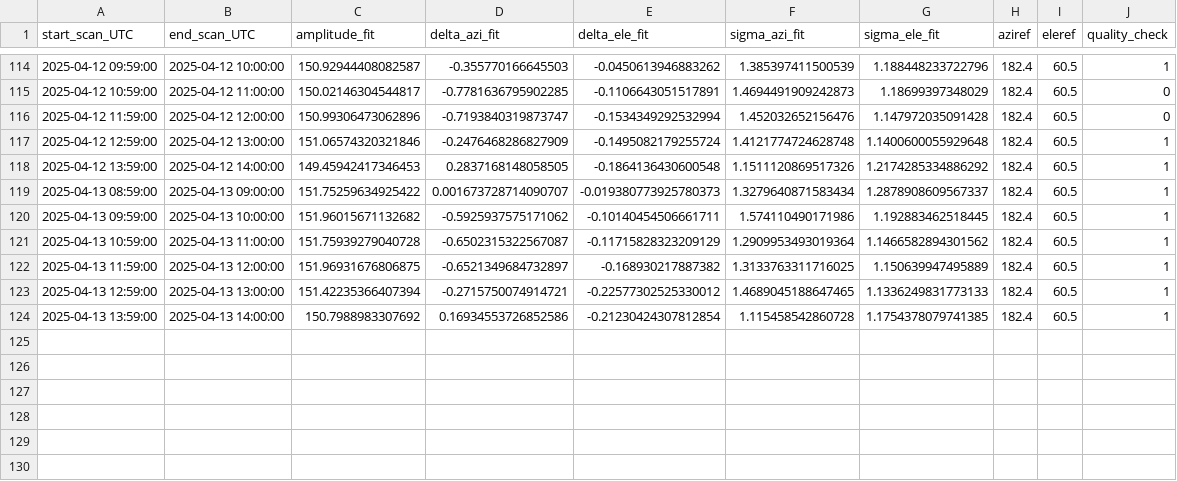
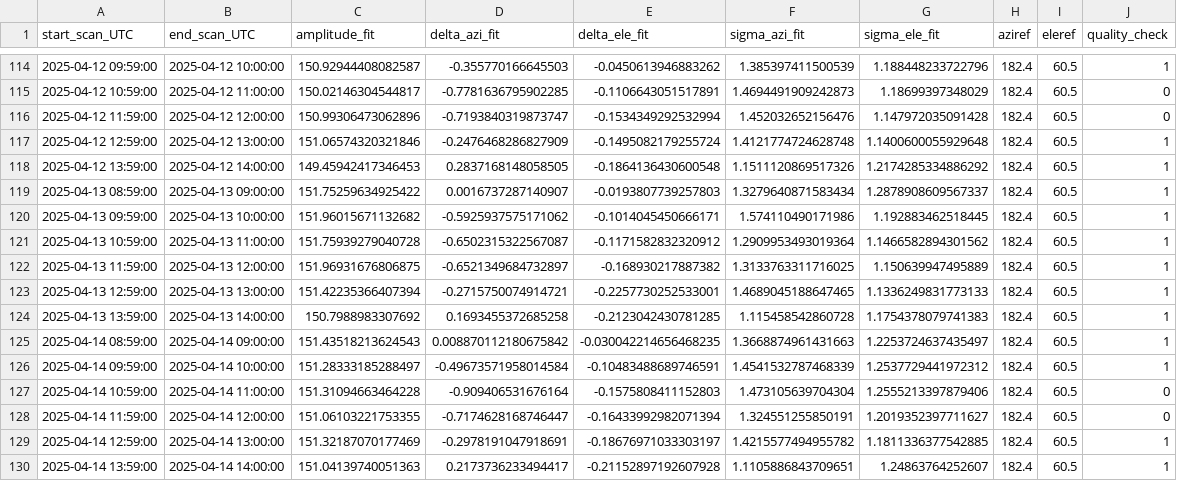
Before and after one commit to wolfidan/callisto, a CSV file: output/solar_scan/pointing-offsets_2025.csv, drawn as a sheet; only a part is shown, gaps mark what is left out.

```diff
--- a/output/solar_scan/pointing-offsets_2025.csv
+++ b/output/solar_scan/pointing-offsets_2025.csv
@@ -118,7 +118,13 @@ start_scan_UTC,end_scan_UTC,amplitude_fit,delta_azi_fit,delta_ele_fit,sigma_azi_
 2025-04-12 13:59:00,2025-04-12 14:00:00,149.45942417346453,0.2837168148058505,-0.1864136430600548,1.1511120869517326,1.2174285334886292,182.4,60.5,1
-2025-04-13 08:59:00,2025-04-13 09:00:00,151.75259634925422,0.001673728714090707,-0.019380773925780373,1.3279640871583434,1.2878908609567337,182.4,60.5,1
-2025-04-13 09:59:00,2025-04-13 10:00:00,151.96015671132682,-0.5925937575171062,-0.10140454506661711,1.574110490171986,1.192883462518445,182.4,60.5,1
-2025-04-13 10:59:00,2025-04-13 11:00:00,151.75939279040728,-0.6502315322567087,-0.11715828323209129,1.2909953493019364,1.1466582894301562,182.4,60.5,1
+2025-04-13 08:59:00,2025-04-13 09:00:00,151.75259634925422,0.0016737287140907,-0.0193807739257803,1.3279640871583434,1.2878908609567337,182.4,60.5,1
+2025-04-13 09:59:00,2025-04-13 10:00:00,151.96015671132682,-0.5925937575171062,-0.1014045450666171,1.574110490171986,1.192883462518445,182.4,60.5,1
+2025-04-13 10:59:00,2025-04-13 11:00:00,151.75939279040728,-0.6502315322567087,-0.1171582832320912,1.2909953493019364,1.1466582894301562,182.4,60.5,1
 2025-04-13 11:59:00,2025-04-13 12:00:00,151.96931676806875,-0.6521349684732897,-0.168930217887382,1.3133763311716025,1.150639947495889,182.4,60.5,1
-2025-04-13 12:59:00,2025-04-13 13:00:00,151.42235366407394,-0.2715750074914721,-0.22577302525330012,1.4689045188647465,1.1336249831773133,182.4,60.5,1
-2025-04-13 13:59:00,2025-04-13 14:00:00,150.7988983307692,0.16934553726852586,-0.21230424307812854,1.115458542860728,1.1754378079741385,182.4,60.5,1
+2025-04-13 12:59:00,2025-04-13 13:00:00,151.42235366407394,-0.2715750074914721,-0.2257730252533001,1.4689045188647465,1.1336249831773133,182.4,60.5,1
+2025-04-13 13:59:00,2025-04-13 14:00:00,150.7988983307692,0.1693455372685258,-0.2123042430781285,1.115458542860728,1.1754378079741383,182.4,60.5,1
+2025-04-14 08:59:00,2025-04-14 09:00:00,151.43518213624543,0.008870112180675842,-0.030042214656468235,1.3668874961431663,1.2253724637435497,182.4,60.5,1
+2025-04-14 09:59:00,2025-04-14 10:00:00,151.28333185288497,-0.49673571958014584,-0.10483488689746591,1.4541532787468339,1.2537729441972312,182.4,60.5,1
+2025-04-14 10:59:00,2025-04-14 11:00:00,151.31094663464228,-0.909406531676164,-0.1575808411152803,1.473105639704304,1.2555213397879406,182.4,60.5,0
+2025-04-14 11:59:00,2025-04-14 12:00:00,151.06103221753355,-0.7174628168746447,-0.16433992982071394,1.324551255850191,1.2019352397711627,182.4,60.5,0
+2025-04-14 12:59:00,2025-04-14 13:00:00,151.32187070177469,-0.2978191047918691,-0.18676971033303197,1.4215577494955782,1.1811336377542885,182.4,60.5,1
+2025-04-14 13:59:00,2025-04-14 14:00:00,151.04139740051363,0.2173736233494417,-0.21152897192607928,1.1105886843709651,1.24863764252607,182.4,60.5,1
```
Also changed, not shown: output/data/meteoswiss/meteoswiss_2025-04-13.csv, output/data/proc_daily_flux/daily-flux_2025.csv, 22 other files.
